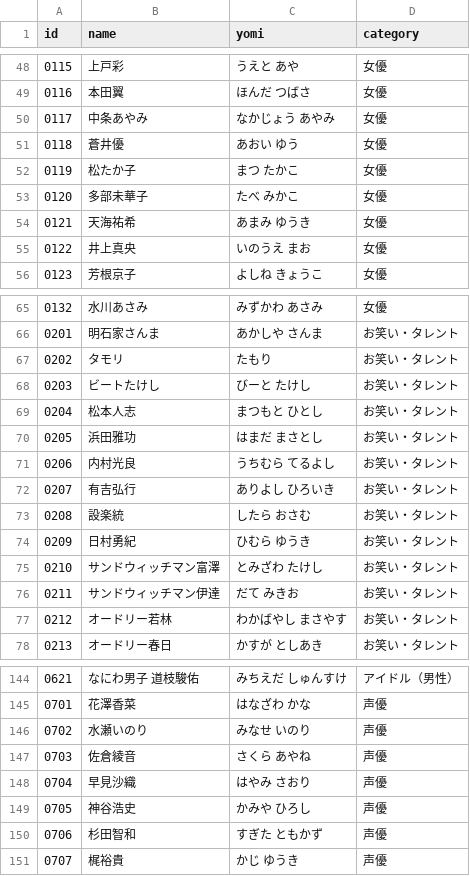
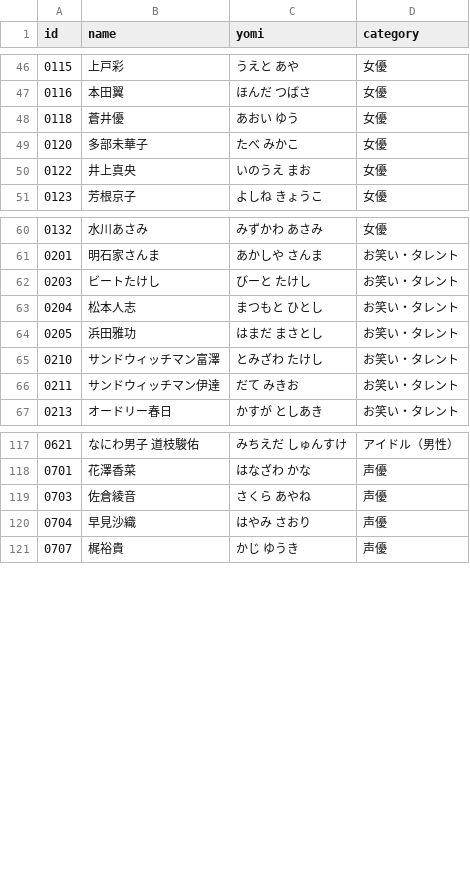
Before and after one commit to takumayellow/memory-cards, a TSV file: data/cards.tsv, drawn as a sheet; only a part is shown, gaps mark what is left out; the diff covers the shown part only; the diff names each change by its address in the sheet, - before the commit and + after, or states it on an @@ line.

```diff
--- a/data/cards.tsv
+++ b/data/cards.tsv
-row 50: 0117 | 中条あやみ | なかじょう あやみ | 女優
-row 52: 0119 | 松たか子 | まつ たかこ | 女優
-row 54: 0121 | 天海祐希 | あまみ ゆうき | 女優
-row 67: 0202 | タモリ | たもり | お笑い・タレント
-row 71: 0206 | 内村光良 | うちむら てるよし | お笑い・タレント
-row 72: 0207 | 有吉弘行 | ありよし ひろいき | お笑い・タレント
-row 73: 0208 | 設楽統 | したら おさむ | お笑い・タレント
-row 74: 0209 | 日村勇紀 | ひむら ゆうき | お笑い・タレント
-row 77: 0212 | オードリー若林 | わかばやし まさやす | お笑い・タレント
-row 146: 0702 | 水瀬いのり | みなせ いのり | 声優
-row 149: 0705 | 神谷浩史 | かみや ひろし | 声優
-row 150: 0706 | 杉田智和 | すぎた ともかず | 声優
```
Also changed, not shown: 18 removed rows elsewhere in this file, 19 other files.
